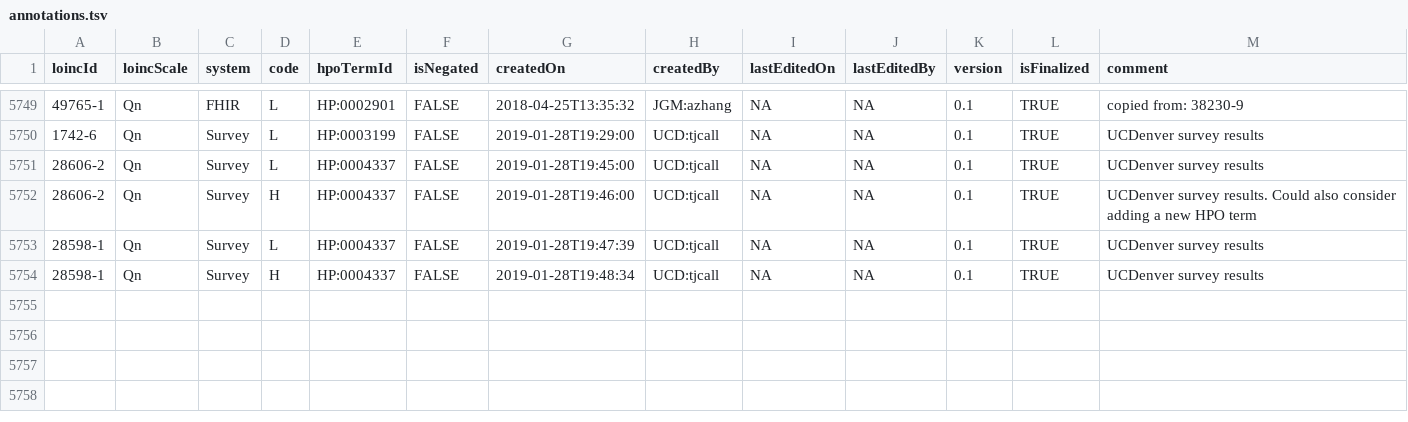
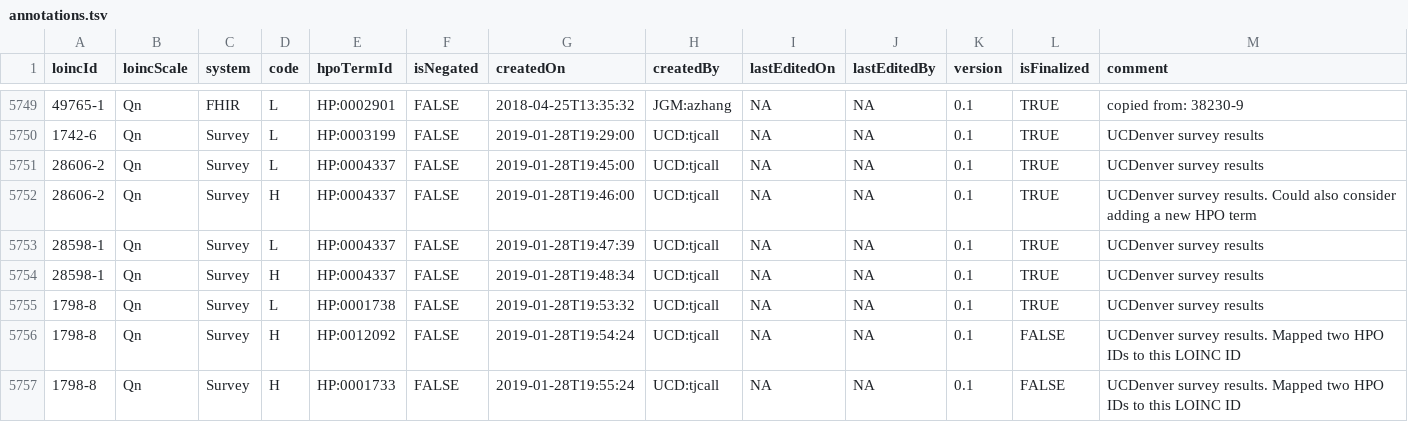
Before and after one commit to callahantiff/OMOP2OBO, a TSV file: mappings/laboratory_tests/loinc2hpoAnnotation/Data/TSVSingleFile/annotations.tsv, drawn as a sheet; only a part is shown, gaps mark what is left out; the diff names each change by its address in the sheet, - before the commit and + after, or states it on an @@ line.

Commit message:
added annotation to LOINC 1798-8

```diff
--- a/mappings/laboratory_tests/loinc2hpoAnnotation/Data/TSVSingleFile/annotations.tsv
+++ b/mappings/laboratory_tests/loinc2hpoAnnotation/Data/TSVSingleFile/annotations.tsv
+row 5755: 1798-8 | Qn | Survey | L | HP:0001738 | FALSE | 2019-01-28T19:53:32 | UCD:tjcall | NA | NA | 0.1 | TRUE | UCDenver survey results
+row 5756: 1798-8 | Qn | Survey | H | HP:0012092 | FALSE | 2019-01-28T19:54:24 | UCD:tjcall | NA | NA | 0.1 | FALSE | UCDenver survey results. Mapped two HPO IDs to this LOINC ID
+row 5757: 1798-8 | Qn | Survey | H | HP:0001733 | FALSE | 2019-01-28T19:55:24 | UCD:tjcall | NA | NA | 0.1 | FALSE | UCDenver survey results. Mapped two HPO IDs to this LOINC ID
```
